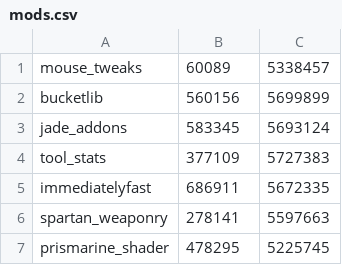
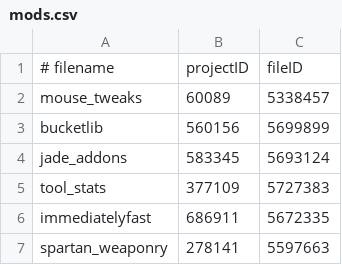
Before and after one commit to tylerbrotherton/Abyssal-Descent, a CSV file: mods.csv, drawn as a sheet; only a part is shown; the shorter side is filled out with more unchanged rows.

```diff
--- a/mods.csv
+++ b/mods.csv
@@ -1 +1,2 @@
+# filename,projectID,fileID
 mouse_tweaks,60089,5338457
```
Also changed, not shown: 3 other files.
